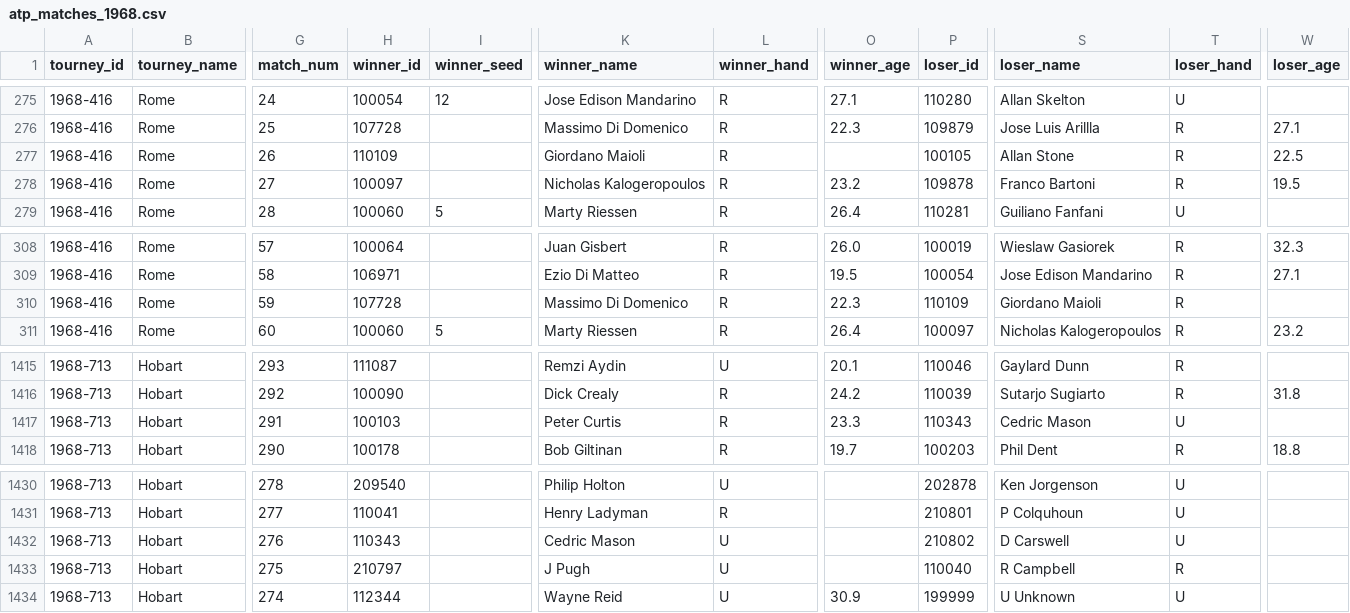
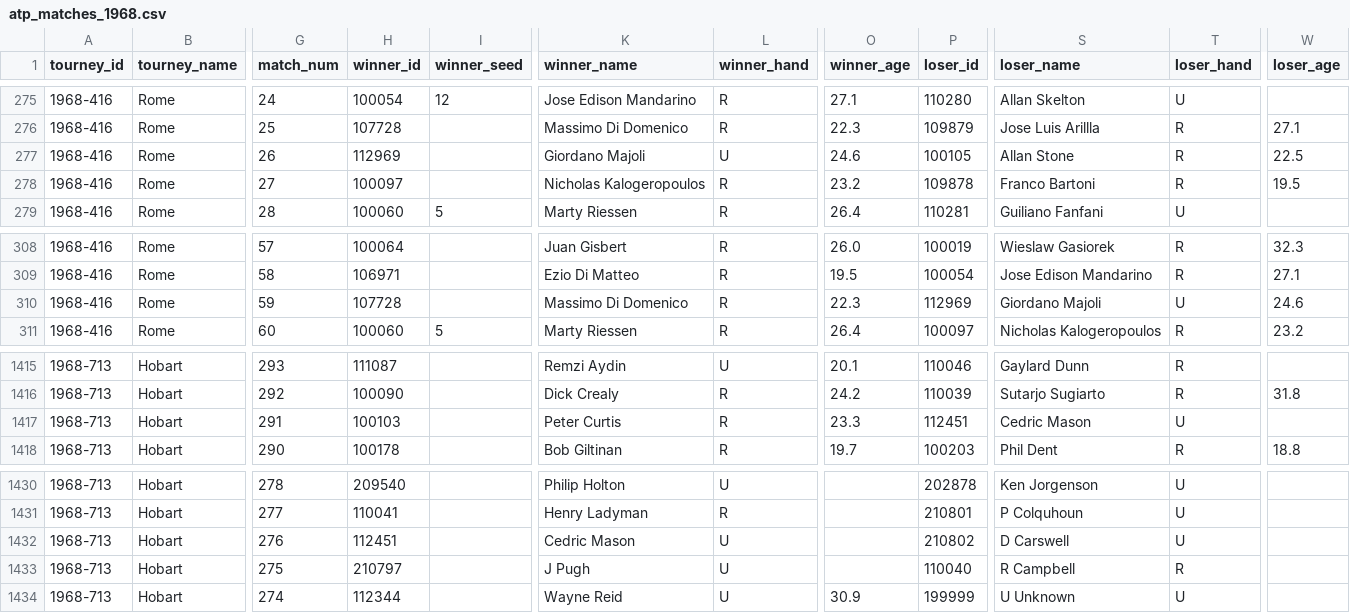
Before and after one commit to JeffSackmann/tennis_atp, a CSV file: atp_matches_1968.csv, drawn as a sheet; only a part is shown, gaps mark what is left out; the diff names each change by its address in the sheet, - before the commit and + after, or states it on an @@ line.

```diff
--- a/atp_matches_1968.csv
+++ b/atp_matches_1968.csv
-H277 (winner_id): 110109
+H277 (winner_id): 112969
-K277 (winner_name): Giordano Maioli
+K277 (winner_name): Giordano Majoli
-L277 (winner_hand): R
+L277 (winner_hand): U
-O277 (winner_age): (empty)
+O277 (winner_age): 24.6
-P310 (loser_id): 110109
+P310 (loser_id): 112969
-S310 (loser_name): Giordano Maioli
+S310 (loser_name): Giordano Majoli
-T310 (loser_hand): R
+T310 (loser_hand): U
-W310 (loser_age): (empty)
+W310 (loser_age): 24.6
-P1417 (loser_id): 110343
+P1417 (loser_id): 112451
-H1432 (winner_id): 110343
+H1432 (winner_id): 112451
```
Also changed, not shown: atp_matches_1969.csv, atp_matches_1970.csv, 3 other files.
